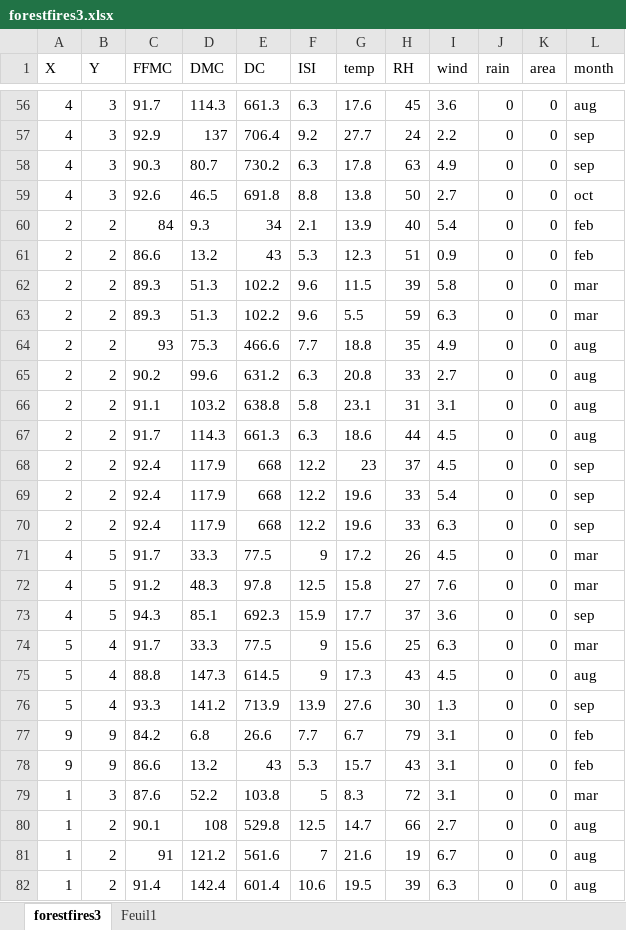
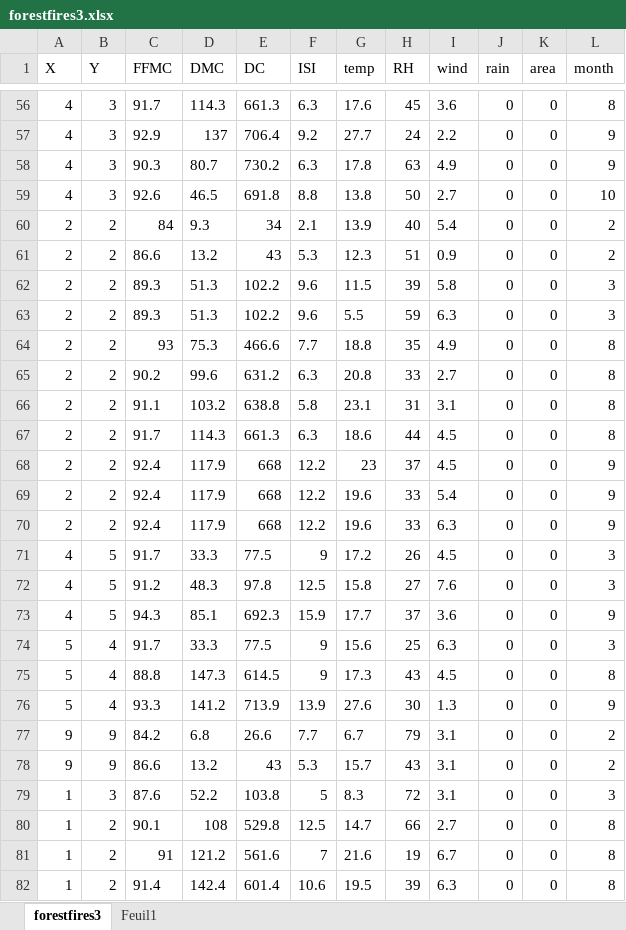
Before and after one commit to Millekin/Fire, an Excel workbook: forestfires3.xlsx, sheet forestfires3, drawn as a sheet; only a part is shown, gaps mark what is left out; values as stored, in another font and other column widths than the file's, no borders; the diff covers the shown part only; the diff names each change by its address in the sheet, - before the commit and + after, or states it on an @@ line.

```diff
--- a/forestfires3.xlsx (sheet forestfires3)
+++ b/forestfires3.xlsx (sheet forestfires3)
-L56 (month): aug
+L56 (month): 8
-L57:L58 (month): sep
+L57:L58 (month): 9
-L59 (month): oct
+L59 (month): 10
-L60:L61 (month): feb
+L60:L61 (month): 2
-L62:L63 (month): mar
+L62:L63 (month): 3
-L64:L67 (month): aug
+L64:L67 (month): 8
-L68:L70 (month): sep
+L68:L70 (month): 9
-L71:L72 (month): mar
+L71:L72 (month): 3
-L73 (month): sep
+L73 (month): 9
-L74 (month): mar
+L74 (month): 3
-L75 (month): aug
+L75 (month): 8
-L76 (month): sep
+L76 (month): 9
-L77:L78 (month): feb
+L77:L78 (month): 2
-L79 (month): mar
+L79 (month): 3
-L80:L82 (month): aug
+L80:L82 (month): 8
```
Also changed, not shown: 490 edited cells elsewhere in this sheet, 1 other file.
